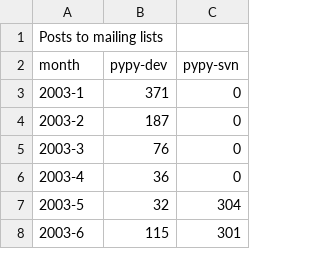
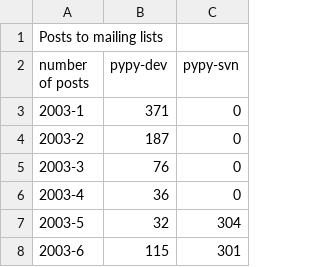
Before and after one commit to mozillazg/pypy, a CSV file: pypy/doc/statistic/post.csv, drawn as a sheet; only a part is shown.

```diff
--- a/pypy/doc/statistic/post.csv
+++ b/pypy/doc/statistic/post.csv
@@ -1,3 +1,3 @@
 Posts to mailing lists
-month,pypy-dev,pypy-svn
+number of posts,pypy-dev,pypy-svn
 2003-1,371,0
```
Also changed, not shown: pypy/doc/statistic/loc.csv, pypy/doc/statistic/number_files.csv, 12 other files.
